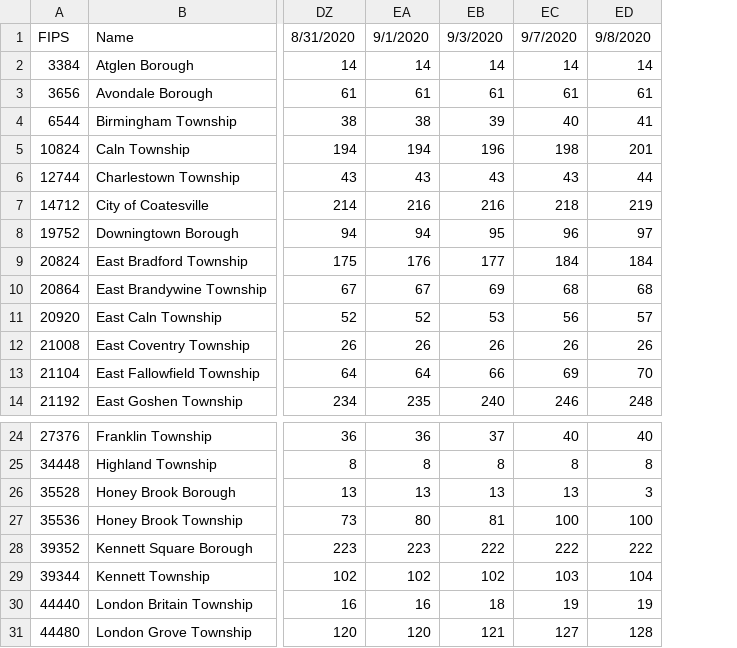
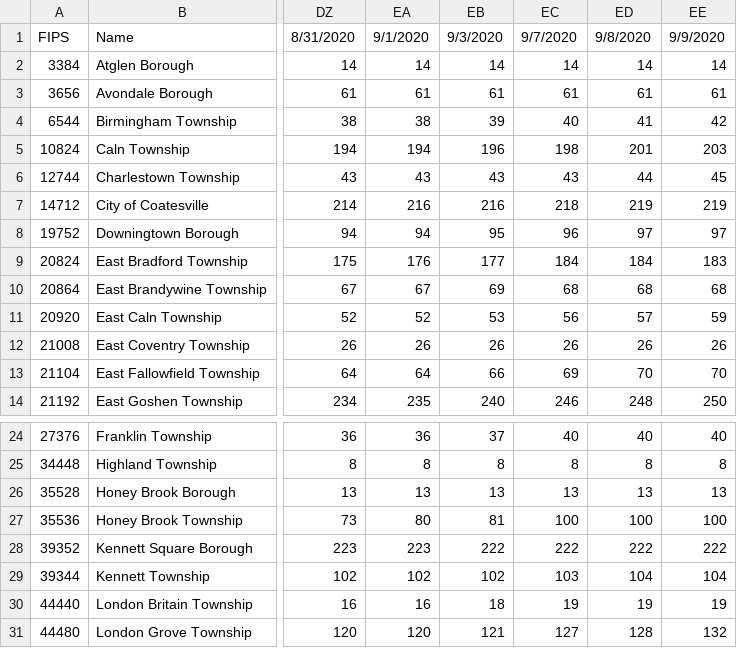
Before and after one commit to eloracm/chester-county-covid, a CSV file: total_confirmed.csv, drawn as a sheet; only a part is shown, gaps mark what is left out; the diff names each change by its address in the sheet, - before the commit and + after, or states it on an @@ line.

```diff
--- a/total_confirmed.csv
+++ b/total_confirmed.csv
+column EE, rows 1-14: 9/9/2020 | 14 | 61 | 42 | 203 | 45 | 219 | 97 | 183 | 68 | 59 | 26 | 70 | 250; rows 24-31: 40 | 8 | 13 | 100 | 222 | 104 | 19 | 132
-ED26: 3
+ED26: 13
```
Also changed, not shown: new_cases.csv, new_deaths.csv, 1 other file.
